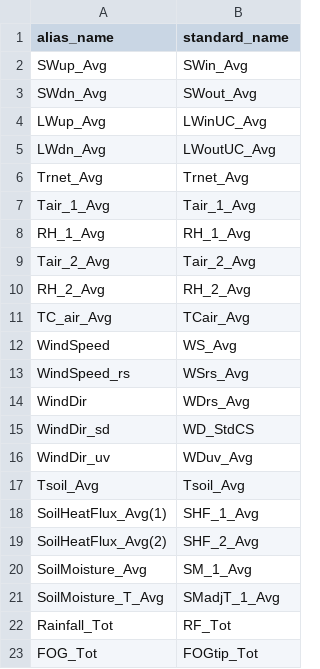
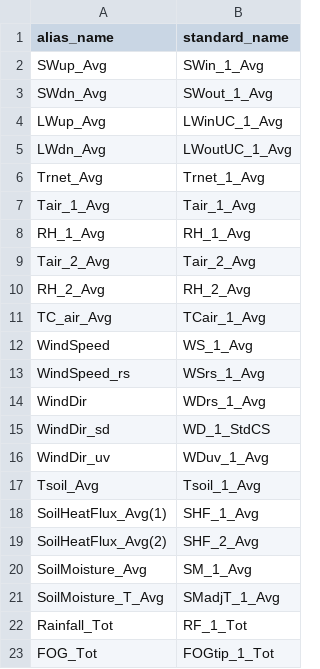
Before and after one commit to HCDP/loggernet_station_data, a CSV file: aliases/MetData/0143.csv, drawn as a sheet.

Commit message:
Update 0143.csv
add _1 to standard_name
alias_names from program "CWI_Nakula_Climate_v11_wFOG.CR3"

```diff
--- a/aliases/MetData/0143.csv
+++ b/aliases/MetData/0143.csv
@@ -1,7 +1,7 @@
 alias_name,standard_name
-SWup_Avg,SWin_Avg
-SWdn_Avg,SWout_Avg
-LWup_Avg,LWinUC_Avg
-LWdn_Avg,LWoutUC_Avg
-Trnet_Avg,Trnet_Avg
+SWup_Avg,SWin_1_Avg
+SWdn_Avg,SWout_1_Avg
+LWup_Avg,LWinUC_1_Avg
+LWdn_Avg,LWoutUC_1_Avg
+Trnet_Avg,Trnet_1_Avg
 Tair_1_Avg,Tair_1_Avg
@@ -10,9 +10,9 @@ Tair_2_Avg,Tair_2_Avg
 RH_2_Avg,RH_2_Avg
-TC_air_Avg,TCair_Avg
-WindSpeed,WS_Avg
-WindSpeed_rs,WSrs_Avg
-WindDir,WDrs_Avg
-WindDir_sd,WD_StdCS
-WindDir_uv,WDuv_Avg
-Tsoil_Avg,Tsoil_Avg
+TC_air_Avg,TCair_1_Avg
+WindSpeed,WS_1_Avg
+WindSpeed_rs,WSrs_1_Avg
+WindDir,WDrs_1_Avg
+WindDir_sd,WD_1_StdCS
+WindDir_uv,WDuv_1_Avg
+Tsoil_Avg,Tsoil_1_Avg
 SoilHeatFlux_Avg(1),SHF_1_Avg
@@ -21,3 +21,3 @@ SoilMoisture_Avg,SM_1_Avg
 SoilMoisture_T_Avg,SMadjT_1_Avg
-Rainfall_Tot,RF_Tot
-FOG_Tot,FOGtip_Tot
+Rainfall_Tot,RF_1_Tot
+FOG_Tot,FOGtip_1_Tot
```
